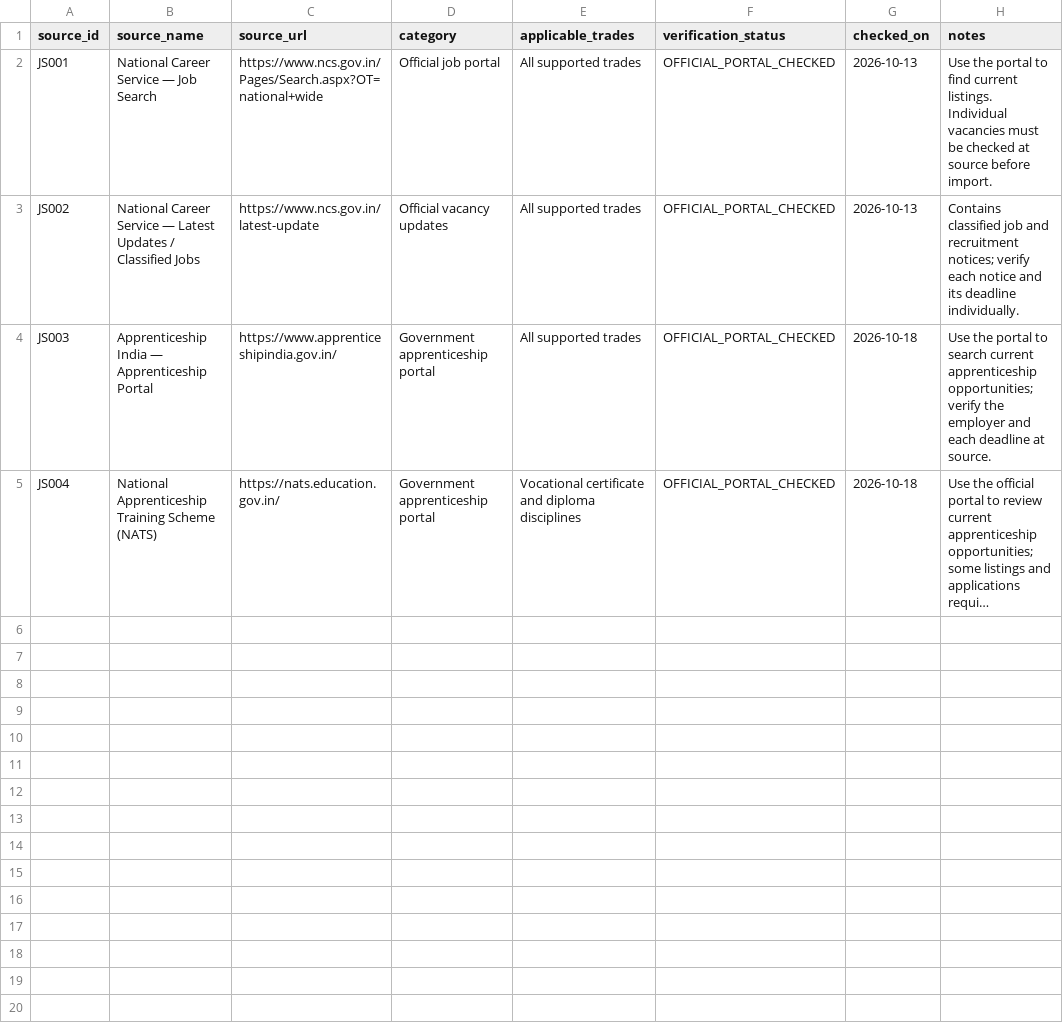
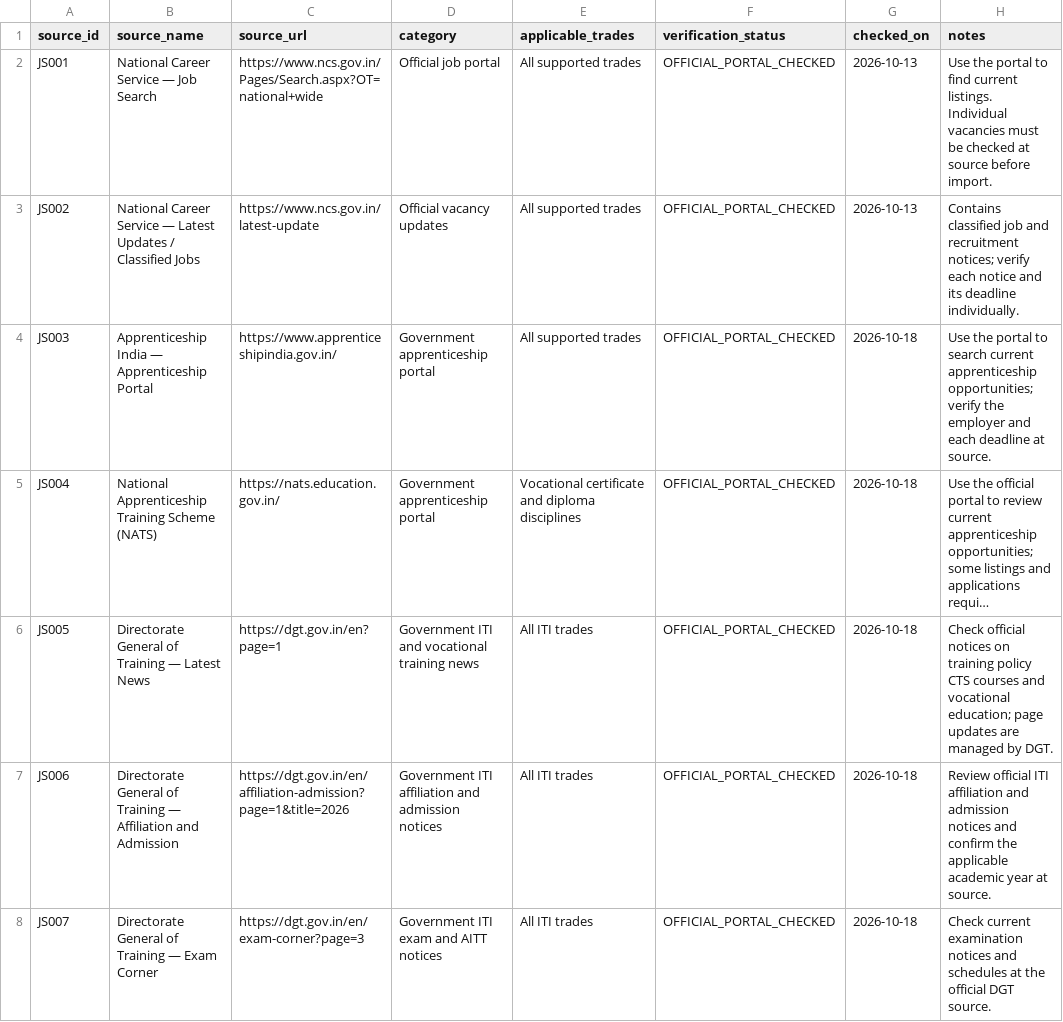
Before and after one commit to Karthikeyan572/ITI-JOB-RECOMMENDATION, a CSV file: iti_skill_gap_datasets/job_sources.csv, drawn as a sheet; long unchanged cells end in …; the diff names each change by its address in the sheet, - before the commit and + after, or states it on an @@ line.

```diff
--- a/iti_skill_gap_datasets/job_sources.csv
+++ b/iti_skill_gap_datasets/job_sources.csv
+row 6: JS005 | Directorate General of Training — Latest News | https://dgt.gov.in/en?page=1 | Government ITI and vocational training news | All ITI trades | OFFICIAL_PORTAL_CHECKED | 2026-10-18 | Check official notices on training policy CTS courses and vocational education; page updates are managed by DGT.
+row 7: JS006 | Directorate General of Training — Affiliation and Admission | https://dgt.gov.in/en/affiliation-admission?page=1&title=2026 | Government ITI affiliation and admission notices | All ITI trades | OFFICIAL_PORTAL_CHECKED | 2026-10-18 | Review official ITI affiliation and admission notices and confirm the applicable academic year at source.
+row 8: JS007 | Directorate General of Training — Exam Corner | https://dgt.gov.in/en/exam-corner?page=3 | Government ITI exam and AITT notices | All ITI trades | OFFICIAL_PORTAL_CHECKED | 2026-10-18 | Check current examination notices and schedules at the official DGT source.
```
Also changed, not shown: 2 other files.
